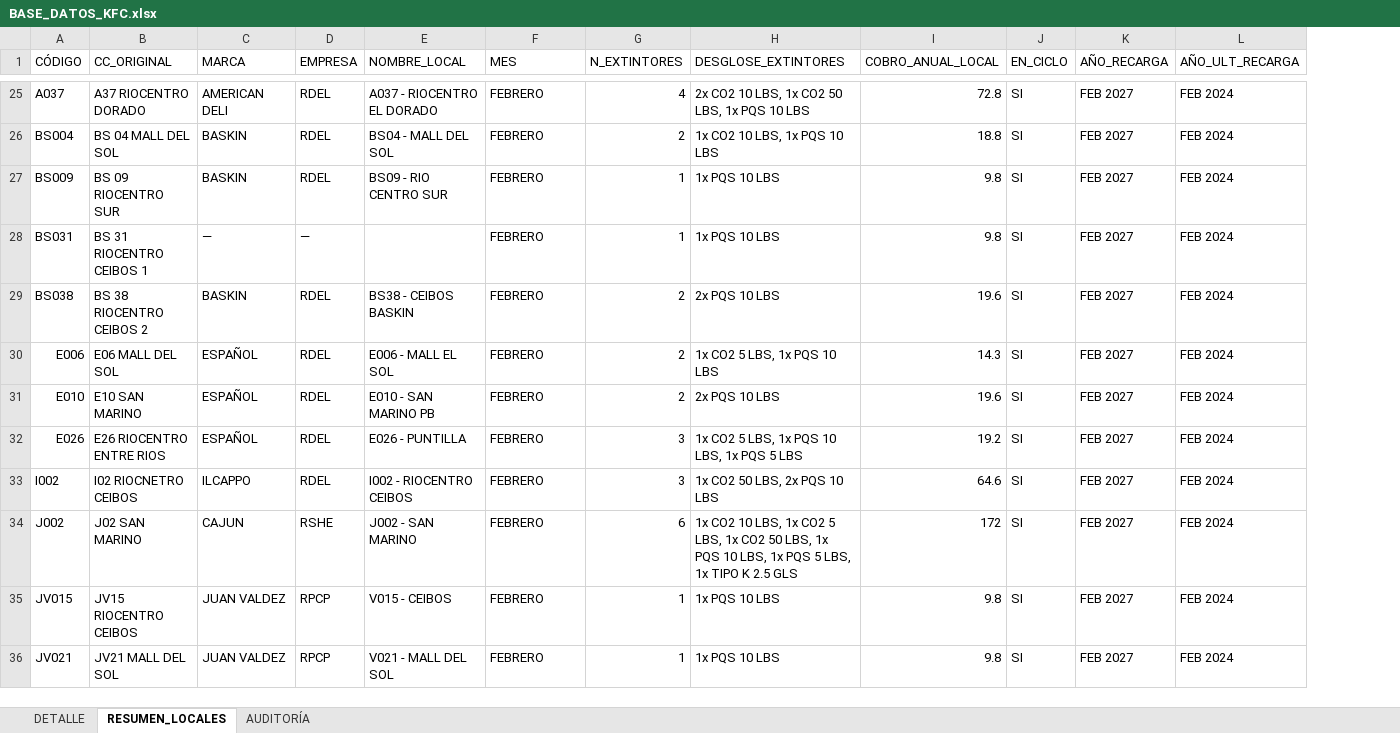
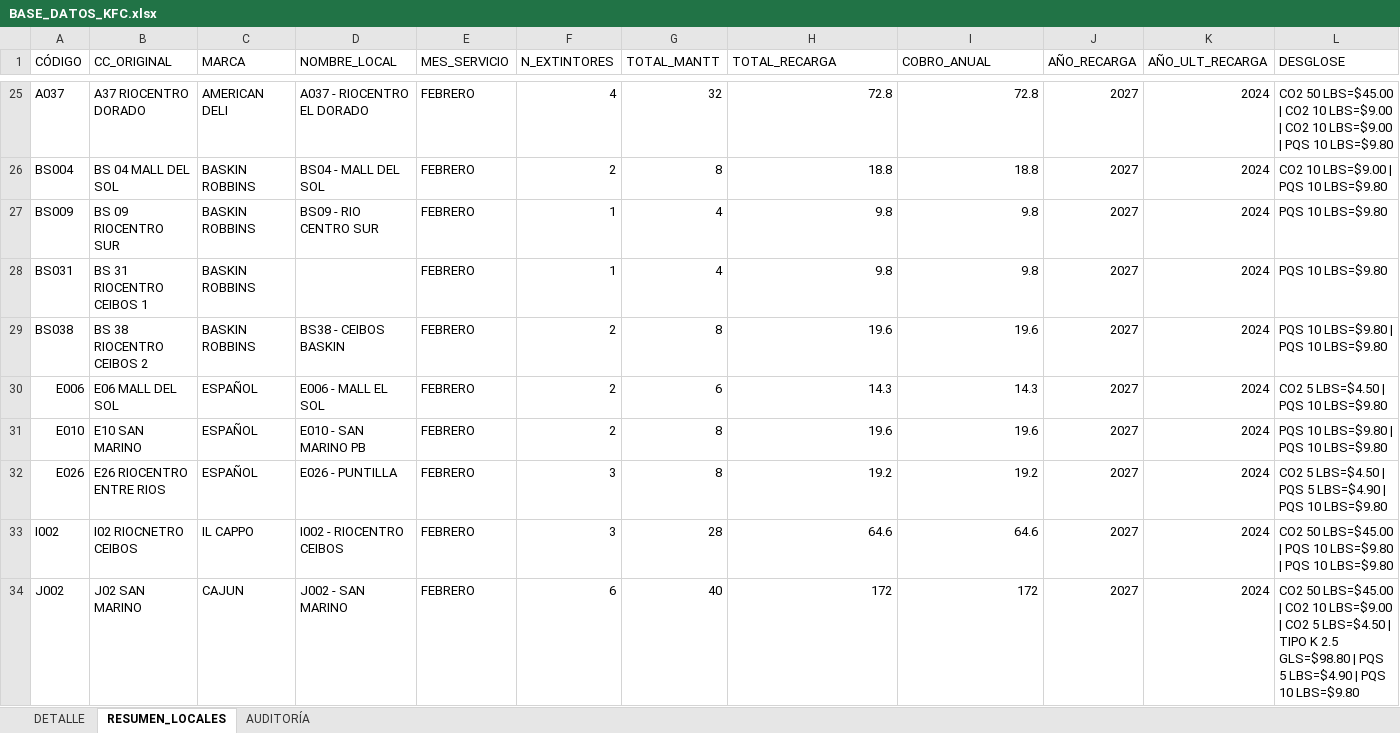
Before and after one commit to alejosl0801/previfuego-facturacion, an Excel workbook: BASE_DATOS_KFC.xlsx, sheet RESUMEN_LOCALES, drawn as a sheet; only a part is shown, gaps mark what is left out; values as stored, in another font and other column widths than the file's, no cell formats; removed rows and columns are numbered as before the commit, all else as after; the diff covers the shown part only; the diff names each change by its address in the sheet, - before the commit and + after, or states it on an @@ line.

```diff
--- a/BASE_DATOS_KFC.xlsx (sheet RESUMEN_LOCALES)
+++ b/BASE_DATOS_KFC.xlsx (sheet RESUMEN_LOCALES)
-column D (EMPRESA), rows 25-34: RDEL | RDEL | RDEL | — | RDEL | RDEL | RDEL | RDEL | RDEL | RSHE
+column G (TOTAL_MANTT), rows 25-34: 32 | 8 | 4 | 4 | 8 | 6 | 8 | 8 | 28 | 40
-column J (EN_CICLO), rows 25-34: all SI
+column L (DESGLOSE), rows 25-34: CO2 50 LBS=$45.00 | CO2 10 LBS=$9.00 | CO2 10 LBS=$9.00 | PQS 10 LBS=$9.80 | CO2 10 LBS=$9.00 | PQS 10 LBS=$9.80 | PQS 10 LBS=$9.80 | PQS 10 LBS=$9.80 | PQS 10 LBS=$9.80 | PQS 10 LBS=$9.80 | CO2 5 LBS=$4.50 | PQS 10 LBS=$9.80 | PQS 10 LBS=$9.80 | PQS 10 LBS=$9.80 | CO2 5 LBS=$4.50 | PQS 5 LBS=$4.90 | PQS 10 LBS=$9.80 | CO2 50 LBS=$45.00 | PQS 10 LBS=$9.80 | PQS 10 LBS=$9.80 | CO2 50 LBS=$45.00 | CO2 10 LBS=$9.00 | CO2 5 LBS=$4.50 | TIPO K 2.5 GLS=$98.80 | PQS 5 LBS=$4.90 | PQS 10 LBS=$9.80
-E1: MES
+E1: MES_SERVICIO
-H1: DESGLOSE_EXTINTORES
+H1: TOTAL_RECARGA
-I1: COBRO_ANUAL_LOCAL
+I1: COBRO_ANUAL
-H25 (TOTAL_RECARGA): 2x CO2 10 LBS, 1x CO2 50 LBS, 1x PQS 10 LBS
+H25 (TOTAL_RECARGA): 72.8
-J25:J34 (AÑO_RECARGA): FEB 2027
+J25:J34 (AÑO_RECARGA): 2027
-K25:K34 (AÑO_ULT_RECARGA): FEB 2024
+K25:K34 (AÑO_ULT_RECARGA): 2024
-C26:C27 (MARCA): BASKIN
+C26:C27 (MARCA): BASKIN ROBBINS
-H26 (TOTAL_RECARGA): 1x CO2 10 LBS, 1x PQS 10 LBS
+H26 (TOTAL_RECARGA): 18.8
-H27:H28 (TOTAL_RECARGA): 1x PQS 10 LBS
+H27:H28 (TOTAL_RECARGA): 9.8
-C28 (MARCA): —
+C28 (MARCA): BASKIN ROBBINS
-C29 (MARCA): BASKIN
+C29 (MARCA): BASKIN ROBBINS
-H29 (TOTAL_RECARGA): 2x PQS 10 LBS
+H29 (TOTAL_RECARGA): 19.6
-H30 (TOTAL_RECARGA): 1x CO2 5 LBS, 1x PQS 10 LBS
+H30 (TOTAL_RECARGA): 14.3
-H31 (TOTAL_RECARGA): 2x PQS 10 LBS
+H31 (TOTAL_RECARGA): 19.6
-H32 (TOTAL_RECARGA): 1x CO2 5 LBS, 1x PQS 10 LBS, 1x PQS 5 LBS
+H32 (TOTAL_RECARGA): 19.2
-C33 (MARCA): ILCAPPO
+C33 (MARCA): IL CAPPO
-H33 (TOTAL_RECARGA): 1x CO2 50 LBS, 2x PQS 10 LBS
+H33 (TOTAL_RECARGA): 64.6
-H34 (TOTAL_RECARGA): 1x CO2 10 LBS, 1x CO2 5 LBS, 1x CO2 50 LBS, 1x PQS 10 LBS, 1x PQS 5 LBS, 1x TIPO K 2.5 GLS
+H34 (TOTAL_RECARGA): 172
-row 35: JV015 | JV15 RIOCENTRO CEIBOS | JUAN VALDEZ | RPCP | V015 - CEIBOS | FEBRERO | 1 | 1x PQS 10 LBS | 9.8 | SI | FEB 2027 | FEB 2024
-row 36: JV021 | JV21 MALL DEL SOL | JUAN VALDEZ | RPCP | V021 - MALL DEL SOL | FEBRERO | 1 | 1x PQS 10 LBS | 9.8 | SI | FEB 2027 | FEB 2024
```
Also changed, not shown: 20 added rows, 17 removed rows and 638 edited cells elsewhere in this sheet, sheet DETALLE, sheet AUDITORÍA, cell formats, 1 other file.
